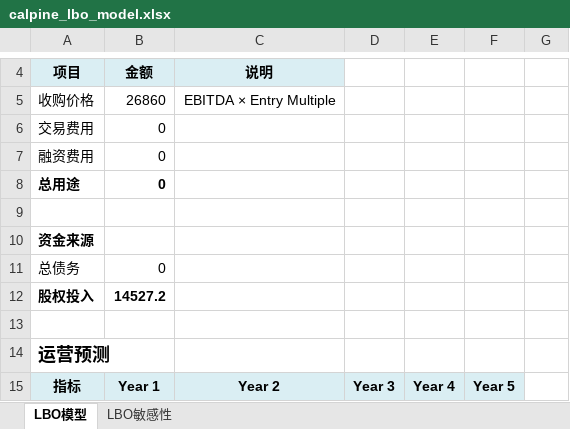
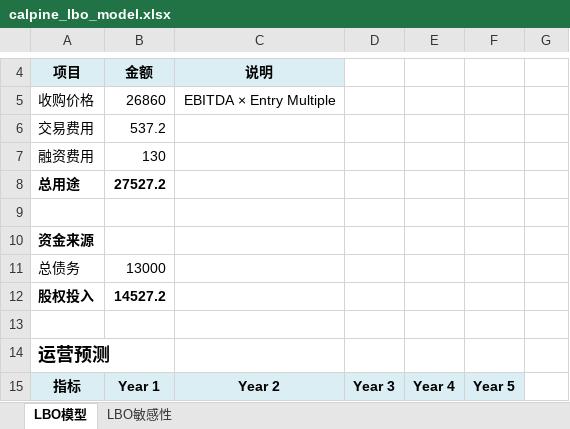
Before and after one commit to biantaishabi2/balance, an Excel workbook: examples/calpine_lbo/calpine_lbo_model.xlsx, sheet LBO模型, drawn as a sheet; only a part is shown, gaps mark what is left out; values as stored, in another font and other column widths than the file's, no borders; the diff names each change by its address in the sheet, - before the commit and + after, or states it on an @@ line.

```diff
--- a/examples/calpine_lbo/calpine_lbo_model.xlsx (sheet LBO模型)
+++ b/examples/calpine_lbo/calpine_lbo_model.xlsx (sheet LBO模型)
-B6: 0
+B6: 537.2
-B7: 0
+B7: 130
-B8: 0
+B8: 27527.2
-B11: 0
+B11: 13000
```
Also changed, not shown: 4 other files.
